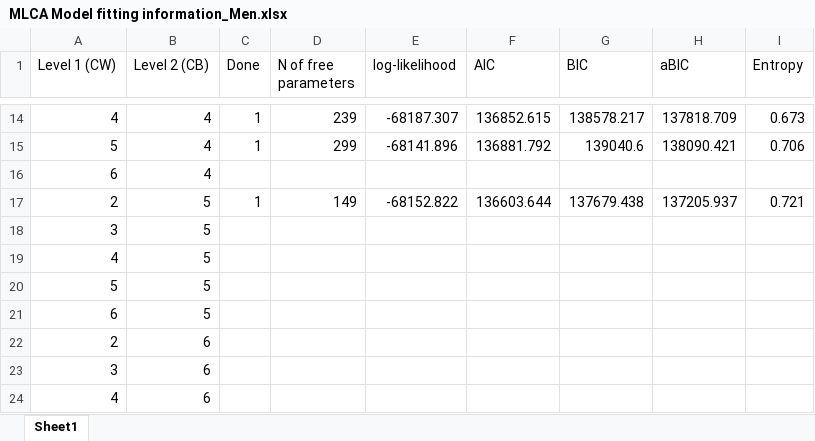
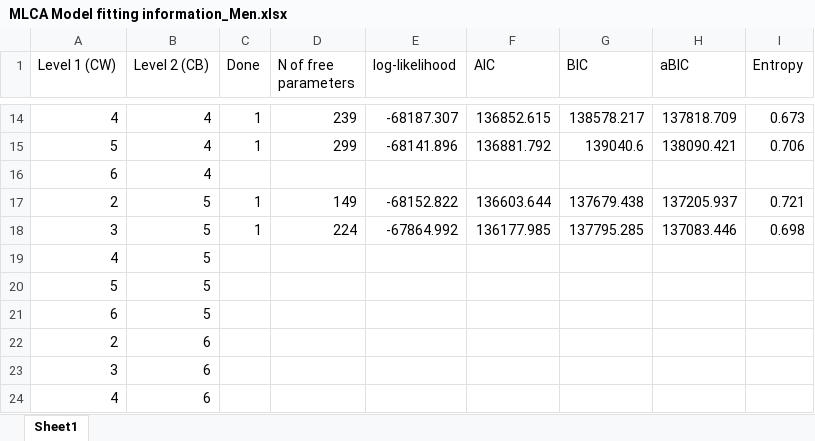
Before and after one commit to winterwang/LSHTMproject, an Excel workbook: results/stratified_by_gender/MLCA Model fitting information_Men.xlsx, sheet Sheet1, drawn as a sheet; only a part is shown, gaps mark what is left out; values as stored, in another font and other column widths than the file's, no borders; removed rows and columns are numbered as before the commit, all else as after; the diff names each change by its address in the sheet, - before the commit and + after, or states it on an @@ line.

Commit message:
results in women and men separated

```diff
--- a/results/stratified_by_gender/MLCA Model fitting information_Men.xlsx (sheet Sheet1)
+++ b/results/stratified_by_gender/MLCA Model fitting information_Men.xlsx (sheet Sheet1)
-row 18: 3 | 5
+row 18: 3 | 5 | 1 | 224 | -67864.992 | 136177.985 | 137795.285 | 137083.446 | 0.698
```
Also changed, not shown: 5 other files.
